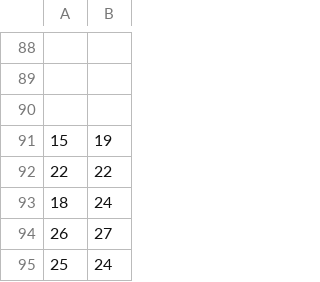
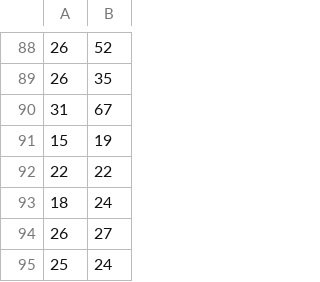
Before and after one commit to mtayl14/simulated-annealing, a CSV file: cities2.csv, drawn as a sheet; only a part is shown, gaps mark what is left out; the diff covers the shown part only.

```diff
--- a/cities2.csv
+++ b/cities2.csv
@@ -88,4 +88,4 @@
-
-
-
+26,52
+26,35
+31,67
 15,19
```
Also changed, not shown: 112 edited cells elsewhere in this file, 2 other files.
